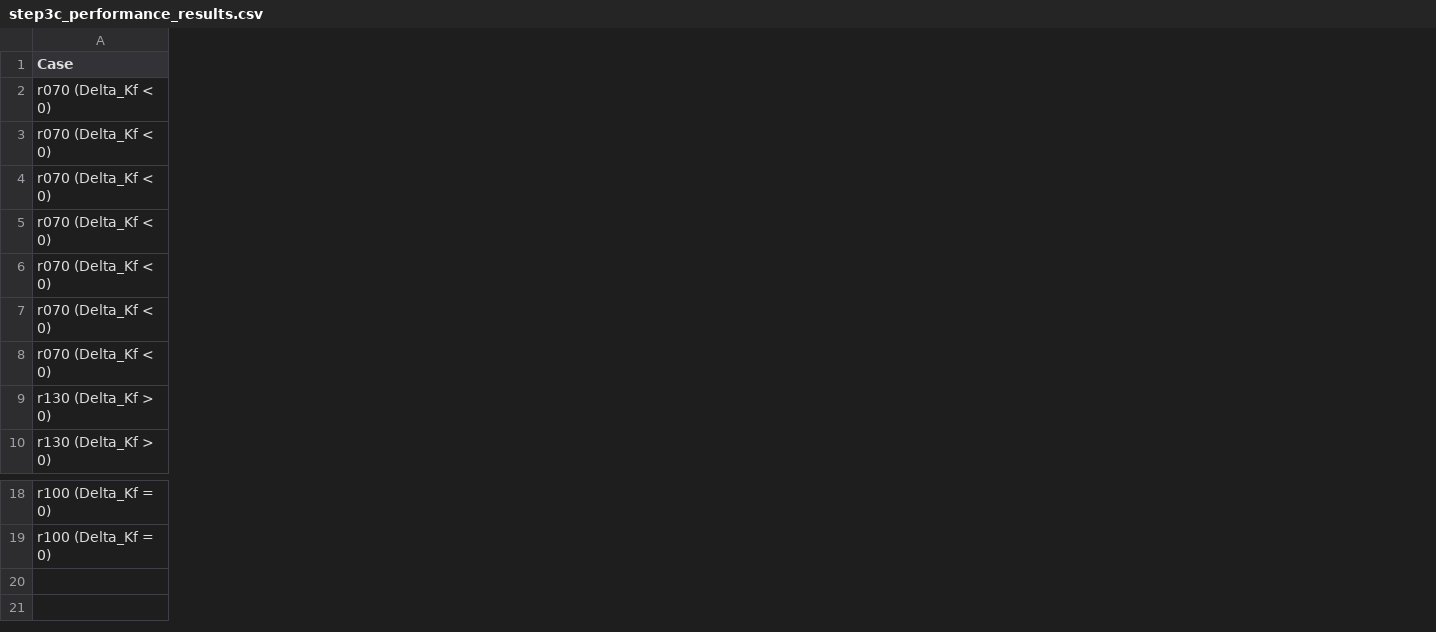
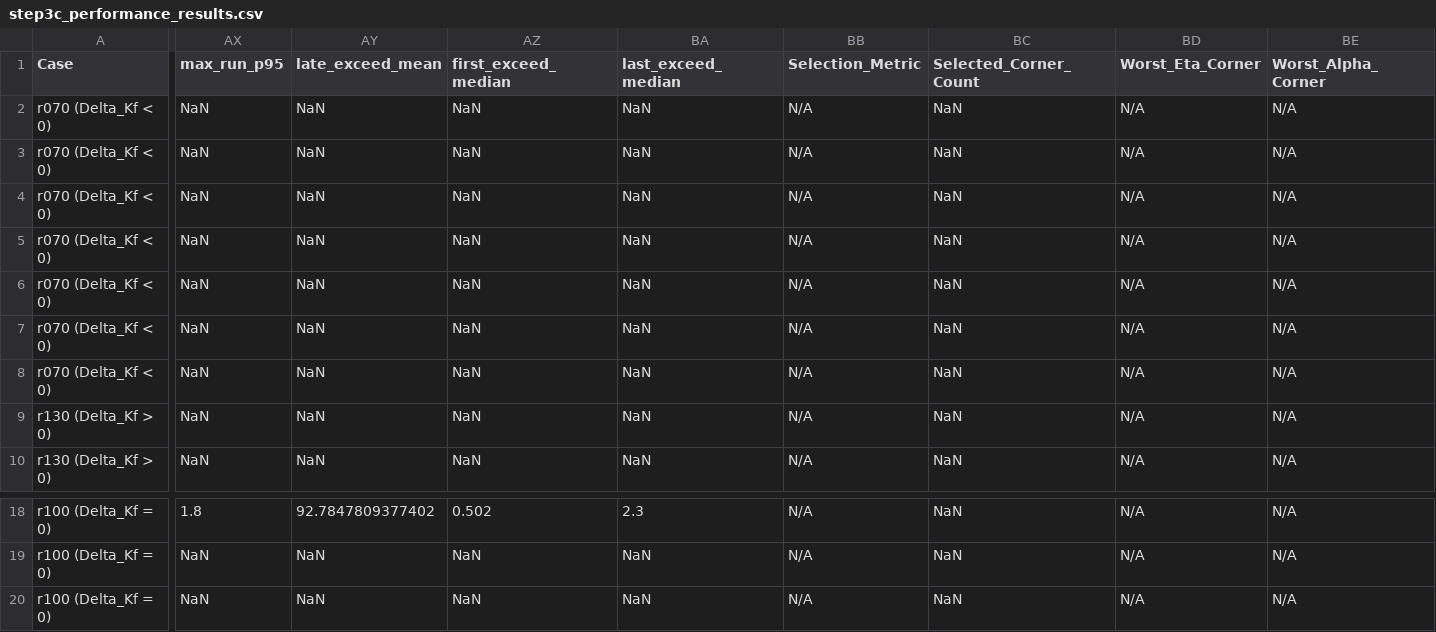
Before and after one commit to comhza007-prog/essay, a CSV file: step3_adaptive_rls/step3c_performance_results.csv, drawn as a sheet; only a part is shown, gaps mark what is left out; rows hold the shown columns only; the diff covers the shown part only; the diff names each change by its address in the sheet, - before the commit and + after, or states it on an @@ line.

Commit message:
fix(step3c): refine Step 3C-2 data semantics, multi-metric corner selection, and temporal exceedance evidence
- C4: compute R^2 local fit on [-0.10, +0.10] m (R^2 = 0.8722 < 0.95), strictly qualified as directional consistency and nonlinear payload characteristics
- C5: rename to TestC5_TopWorstCorners_Noise_MC100, select worst corners via multi-metric union of min eta_total, max alpha_comp, max theta error, export corner metadata
- C6: dynamically format dimensioned physical units ((N/count)/Unit, rad/Unit) and name Range_Impact column
- C7: record low-clip (25641) and high-clip (20527) counts for bilateral convex projection verification
- C8A: evaluate full disturbance matrix, export temporal run statistics (max_run_p95, late_exceed_mean, first/last exceedance) and 4 deterministic differential modes, formal status RAW_ESTIMATOR_FAIL
- C8B: evaluate payload confounding with matched d=0 reference to output theta_payload_bias
- C8C: implement independent hysteresis gating simulation (GATED_APPLICATION_EVAL) without modifying closed-loop controllers
- Regenerate clean text logs via MATLAB -logfile (0 NUL bytes) and pass readtable strict assertions
- Update documentation and retain Step 3 open per review redline

```diff
--- a/step3_adaptive_rls/step3c_performance_results.csv
+++ b/step3_adaptive_rls/step3c_performance_results.csv
+column AX (max_run_p95), rows 2-10: all NaN; rows 18-19: 1.8 | NaN
+column AY (late_exceed_mean), rows 2-10: all NaN; rows 18-19: 92.7847809377402 | NaN
+column AZ (first_exceed_median), rows 2-10: all NaN; rows 18-19: 0.502 | NaN
+column BA (last_exceed_median), rows 2-10: all NaN; rows 18-19: 2.3 | NaN
+column BB (Selection_Metric), rows 2-10: all N/A; rows 18-19: N/A | N/A
+column BC (Selected_Corner_Count), rows 2-10: all NaN; rows 18-19: NaN | NaN
+column BD (Worst_Eta_Corner), rows 2-10: all N/A; rows 18-19: N/A | N/A
+column BE (Worst_Alpha_Corner), rows 2-10: all N/A; rows 18-19: N/A | N/A
+row 20: r100 (Delta_Kf = 0) | NaN | NaN | NaN | NaN | N/A | NaN | N/A | N/A
```
Also changed, not shown: 1 added column and 64 edited cells elsewhere in this file, step3_adaptive_rls/step3c_sensitivity_results.csv, 5 other files.
